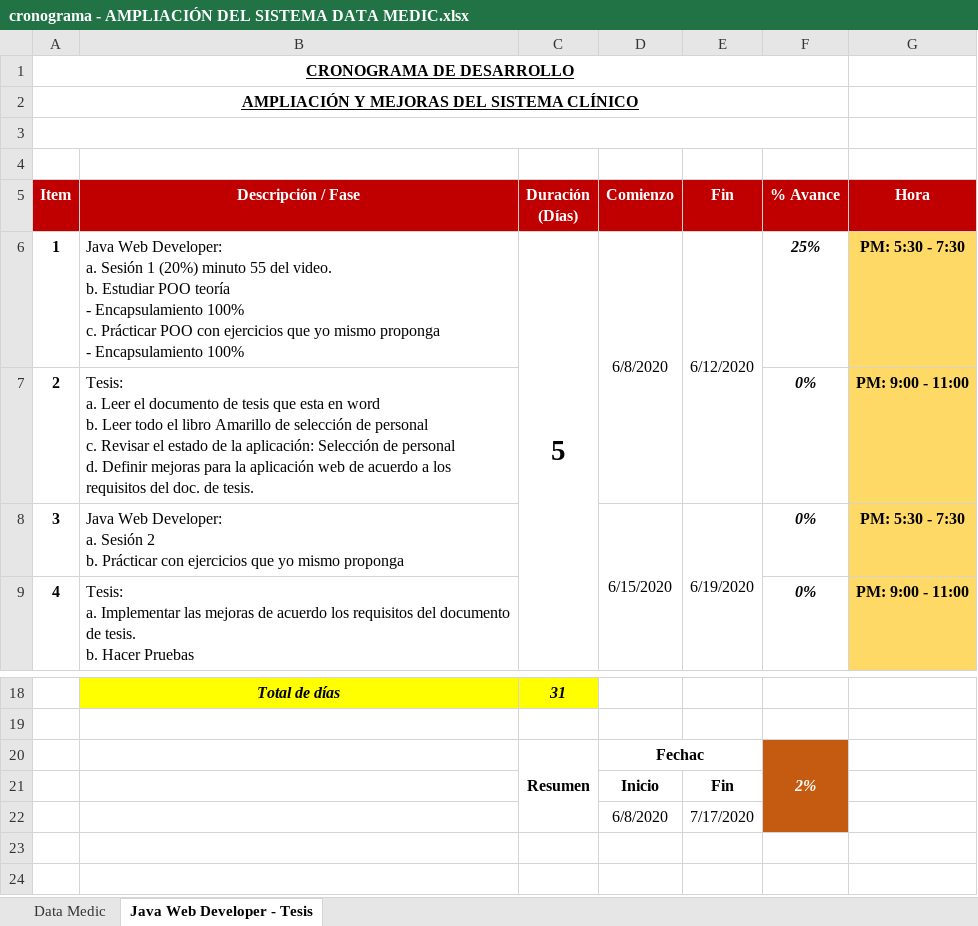
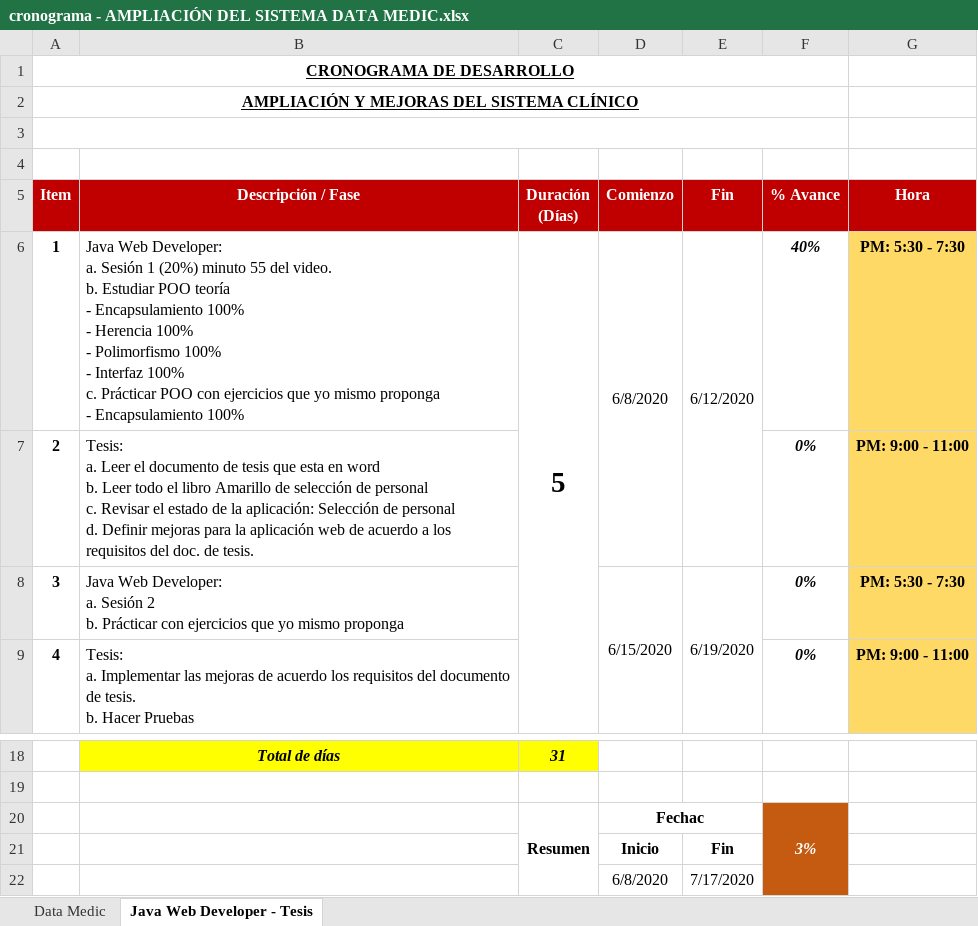
Before and after one commit to Mrruizp/DataMedic, an Excel workbook: Requerimientos/cronograma - AMPLIACIÓN DEL SISTEMA DATA MEDIC.xlsx, sheet Java Web Developer - Tesis, drawn as a sheet; only a part is shown, gaps mark what is left out; values as stored, in another font and other column widths than the file's, no borders; ↵ is a line break in a cell; the diff names each change by its address in the sheet, - before the commit and + after, or states it on an @@ line.

```diff
--- a/Requerimientos/cronograma - AMPLIACIÓN DEL SISTEMA DATA MEDIC.xlsx (sheet Java Web Developer - Tesis)
+++ b/Requerimientos/cronograma - AMPLIACIÓN DEL SISTEMA DATA MEDIC.xlsx (sheet Java Web Developer - Tesis)
-B6 (Descripción / Fase): …Encapsulamiento 100% ↵ c. Prácticar…
+B6 (Descripción / Fase): …Encapsulamiento 100% ↵ - Herencia 100% ↵ - Polimorfismo 100% ↵ - Interfaz 100% ↵ c. Prácticar…
-F6 (% Avance): 25%
+F6 (% Avance): 40%
-F20 (% Avance): 2%
+F20 (% Avance): 3%
```
Also changed, not shown: sheet Data Medic, 9 other files.
